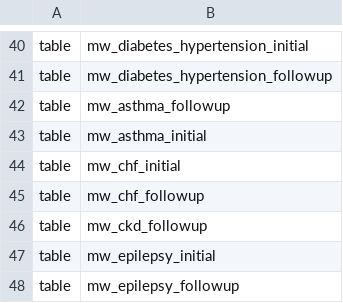
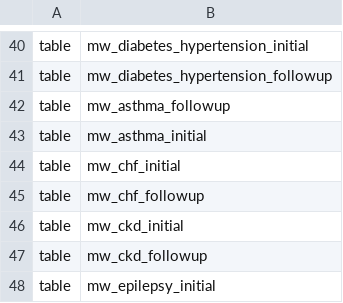
Before and after one commit to PIH/pih-pentaho, a CSV file: malawi/schema/schema.csv, drawn as a sheet; only a part is shown, gaps mark what is left out; the shorter side is filled out with more unchanged rows; the diff names each change by its address in the sheet, - before the commit and + after, or states it on an @@ line.

Commit message:
MLW-1180 Add ckd_initial table

```diff
--- a/malawi/schema/schema.csv
+++ b/malawi/schema/schema.csv
+row 46: table | mw_ckd_initial
```
Also changed, not shown: 3 other files.
